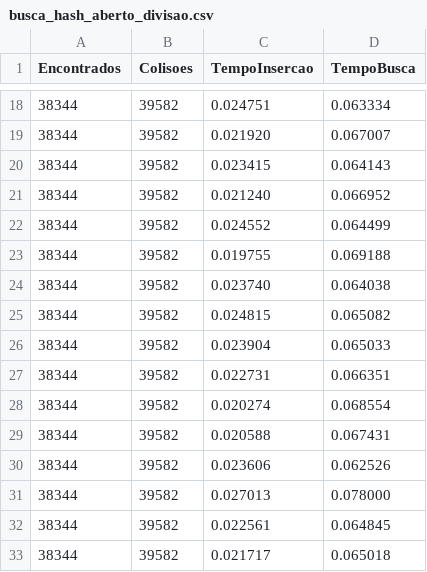
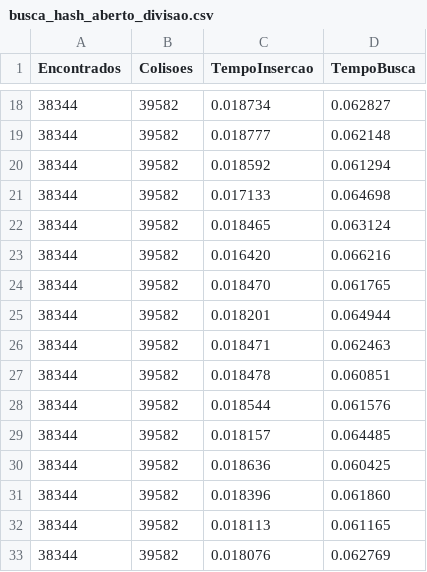
Before and after one commit to cirillom/ed2_trab2, a CSV file: out/busca_hash_aberto_divisao.csv, drawn as a sheet; only a part is shown, gaps mark what is left out; the diff covers the shown part only.

```diff
--- a/out/busca_hash_aberto_divisao.csv
+++ b/out/busca_hash_aberto_divisao.csv
@@ -18,16 +18,16 @@ Encontrados,Colisoes,TempoInsercao,TempoBusca
-38344,39582,0.024751,0.063334
-38344,39582,0.021920,0.067007
-38344,39582,0.023415,0.064143
-38344,39582,0.021240,0.066952
-38344,39582,0.024552,0.064499
-38344,39582,0.019755,0.069188
-38344,39582,0.023740,0.064038
-38344,39582,0.024815,0.065082
-38344,39582,0.023904,0.065033
-38344,39582,0.022731,0.066351
-38344,39582,0.020274,0.068554
-38344,39582,0.020588,0.067431
-38344,39582,0.023606,0.062526
-38344,39582,0.027013,0.078000
-38344,39582,0.022561,0.064845
-38344,39582,0.021717,0.065018
+38344,39582,0.018734,0.062827
+38344,39582,0.018777,0.062148
+38344,39582,0.018592,0.061294
+38344,39582,0.017133,0.064698
+38344,39582,0.018465,0.063124
+38344,39582,0.016420,0.066216
+38344,39582,0.018470,0.061765
+38344,39582,0.018201,0.064944
+38344,39582,0.018471,0.062463
+38344,39582,0.018478,0.060851
+38344,39582,0.018544,0.061576
+38344,39582,0.018157,0.064485
+38344,39582,0.018636,0.060425
+38344,39582,0.018396,0.061860
+38344,39582,0.018113,0.061165
+38344,39582,0.018076,0.062769
```
Also changed, not shown: 72 edited cells elsewhere in this file, out/busca_hash_aberto_multiplicacao.csv, out/busca_hash_aberto_primos.csv, 7 other files.
